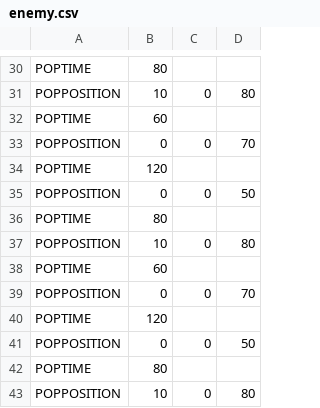
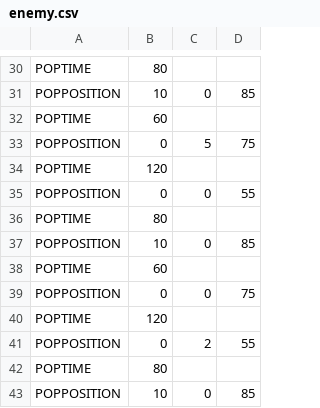
Before and after one commit to KazutoshiAsakawa/dx12, a CSV file: solution/Resources/enemy.csv, drawn as a sheet; only a part is shown, gaps mark what is left out; the diff covers the shown part only; the diff names each change by its address in the sheet, - before the commit and + after, or states it on an @@ line.

```diff
--- a/solution/Resources/enemy.csv
+++ b/solution/Resources/enemy.csv
-D31: 80
+D31: 85
-C33: 0
+C33: 5
-D33: 70
+D33: 75
-D35: 50
+D35: 55
-D37: 80
+D37: 85
-D39: 70
+D39: 75
-C41: 0
+C41: 2
-D41: 50
+D41: 55
-D43: 80
+D43: 85
```
Also changed, not shown: 15 edited cells elsewhere in this file, 5 other files.
